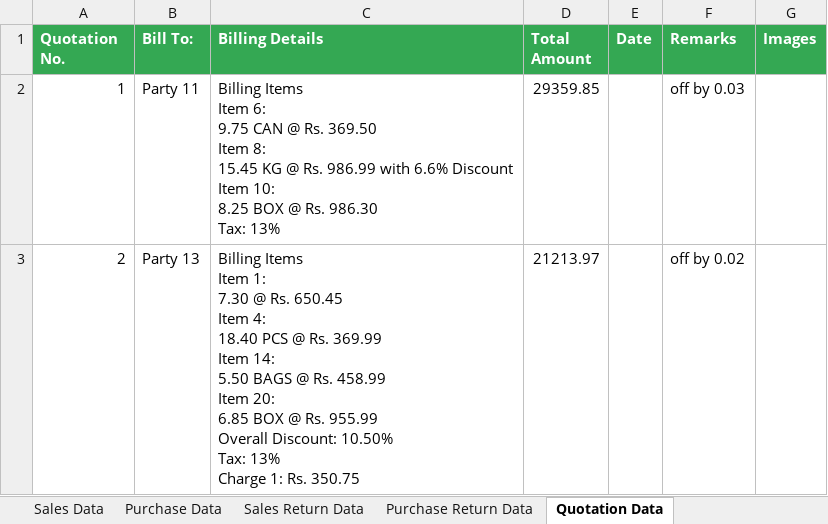
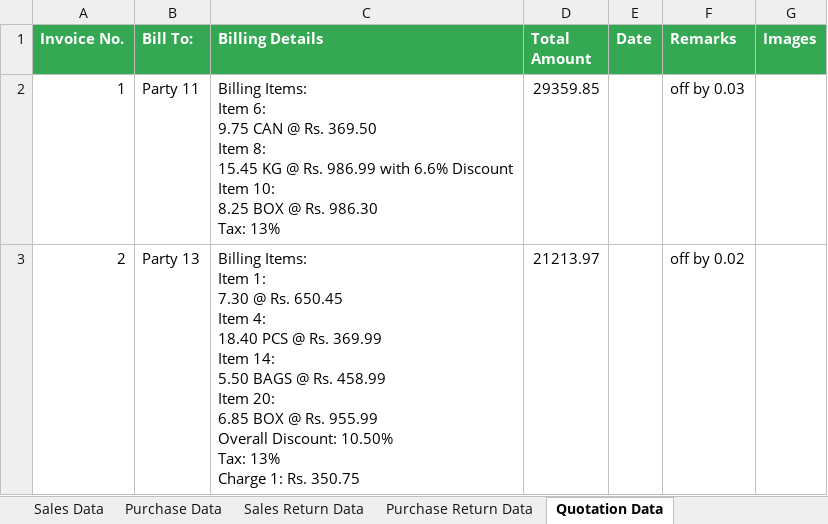
Before and after one commit to gauravshakyaa/karobar_automation, an Excel workbook: utils/GuidedKarobarData.xlsx, sheet Quotation Data, drawn as a sheet; only a part is shown; values as stored, in another font and other column widths than the file's, no borders; ↵ is a line break in a cell; the diff covers the shown part only; the diff names each change by its address in the sheet, - before the commit and + after, or states it on an @@ line.

```diff
--- a/utils/GuidedKarobarData.xlsx (sheet Quotation Data)
+++ b/utils/GuidedKarobarData.xlsx (sheet Quotation Data)
-A1: Quotation No.
+A1: Invoice No.
-C2 (Billing Details): Billing Items ↵ Item 6:…
+C2 (Billing Details): Billing Items: ↵ Item 6:…
-C3 (Billing Details): Billing Items ↵ Item 1:…
+C3 (Billing Details): Billing Items: ↵ Item 1:…
```
Also changed, not shown: 1 edited cell elsewhere in this sheet, sheet Purchase Return Data, 5 other files.
